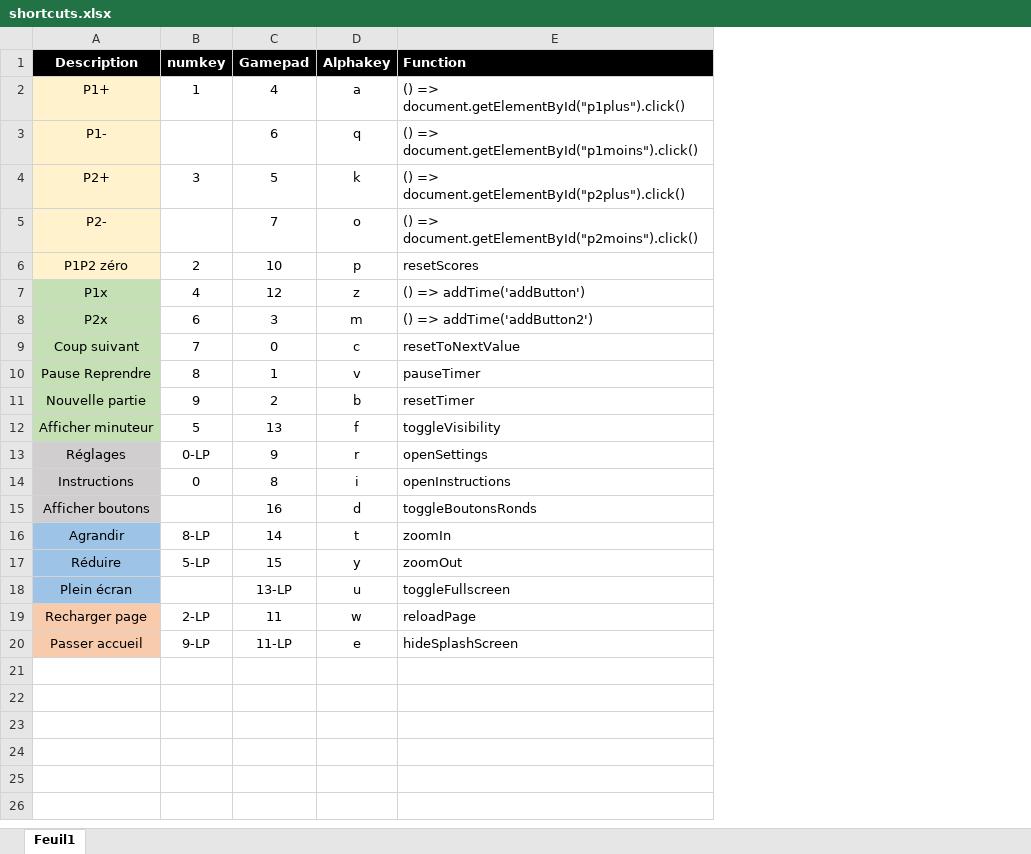
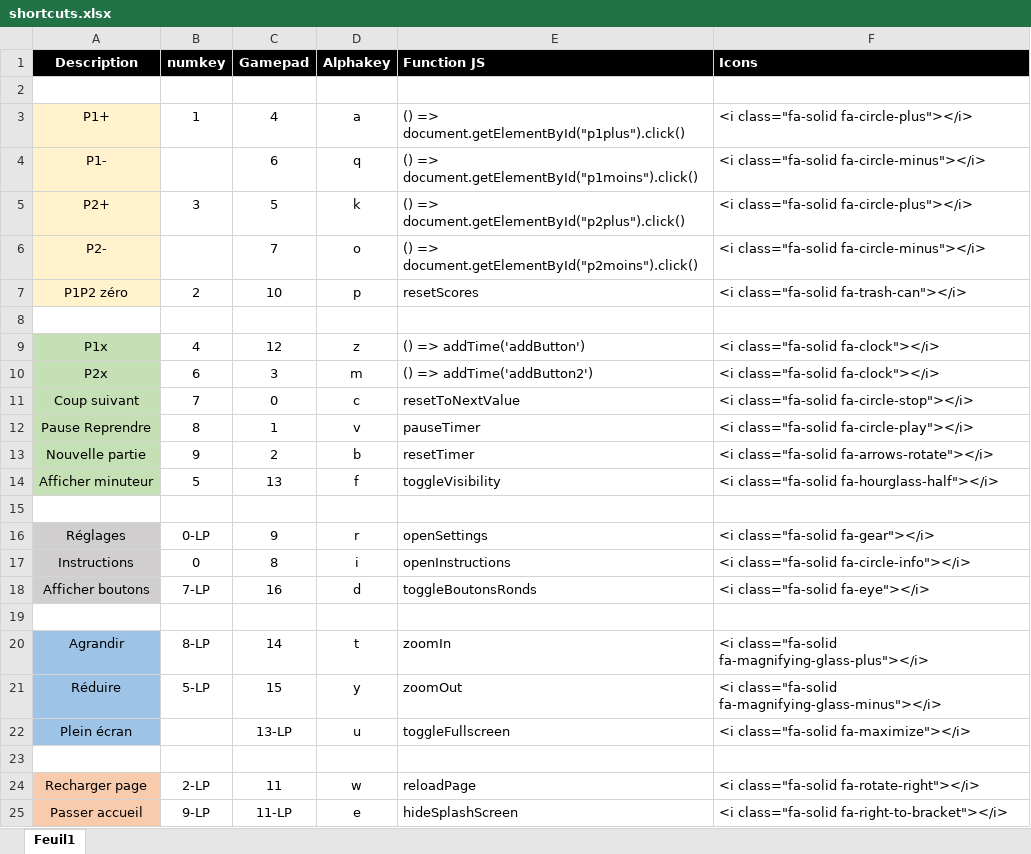
Before and after one commit to allerretour/timer, an Excel workbook: shortcuts.xlsx, sheet Feuil1, drawn as a sheet; values as stored, in another font and other column widths than the file's, no borders; addresses are those after the commit; the diff names each change by its address in the sheet, - before the commit and + after, or states it on an @@ line.

```diff
--- a/shortcuts.xlsx (sheet Feuil1)
+++ b/shortcuts.xlsx (sheet Feuil1)
+column F (Icons), rows 3-7: <i class="fa-solid fa-circle-plus"></i> | <i class="fa-solid fa-circle-minus"></i> | <i class="fa-solid fa-circle-plus"></i> | <i class="fa-solid fa-circle-minus"></i> | <i class="fa-solid fa-trash-can"></i>; rows 9-14: <i class="fa-solid fa-clock"></i> | <i class="fa-solid fa-clock"></i> | <i class="fa-solid fa-circle-stop"></i> | <i class="fa-solid fa-circle-play"></i> | <i class="fa-solid fa-arrows-rotate"></i> | <i class="fa-solid fa-hourglass-half"></i>; rows 16-18: <i class="fa-solid fa-gear"></i> | <i class="fa-solid fa-circle-info"></i> | <i class="fa-solid fa-eye"></i>; rows 20-22: <i class="fa-solid fa-magnifying-glass-plus"></i> | <i class="fa-solid fa-magnifying-glass-minus"></i> | <i class="fa-solid fa-maximize"></i>; rows 24-25: <i class="fa-solid fa-rotate-right"></i> | <i class="fa-solid fa-right-to-bracket"></i>
-E1: Function
+E1: Function JS
+row 2: (empty)
+row 8: (empty)
+row 15: (empty)
-B18 (numkey): (empty)
+B18 (numkey): 7-LP
+row 19: (empty)
+row 23: (empty)
```
Also changed, not shown: 4 other files.
